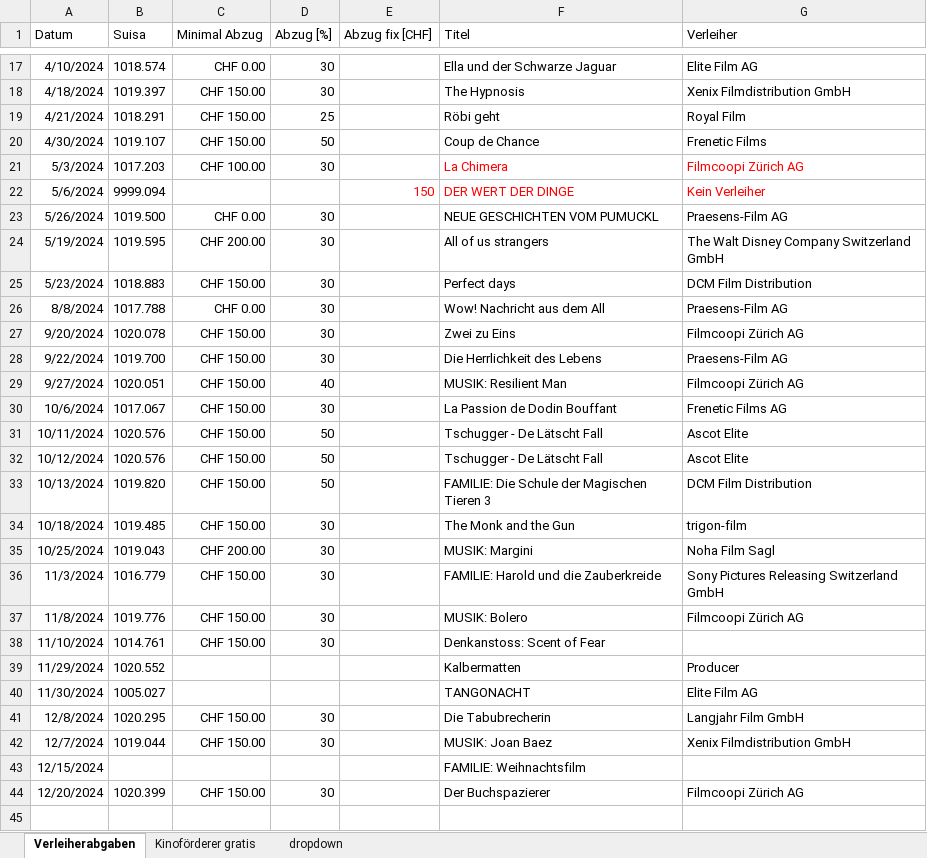
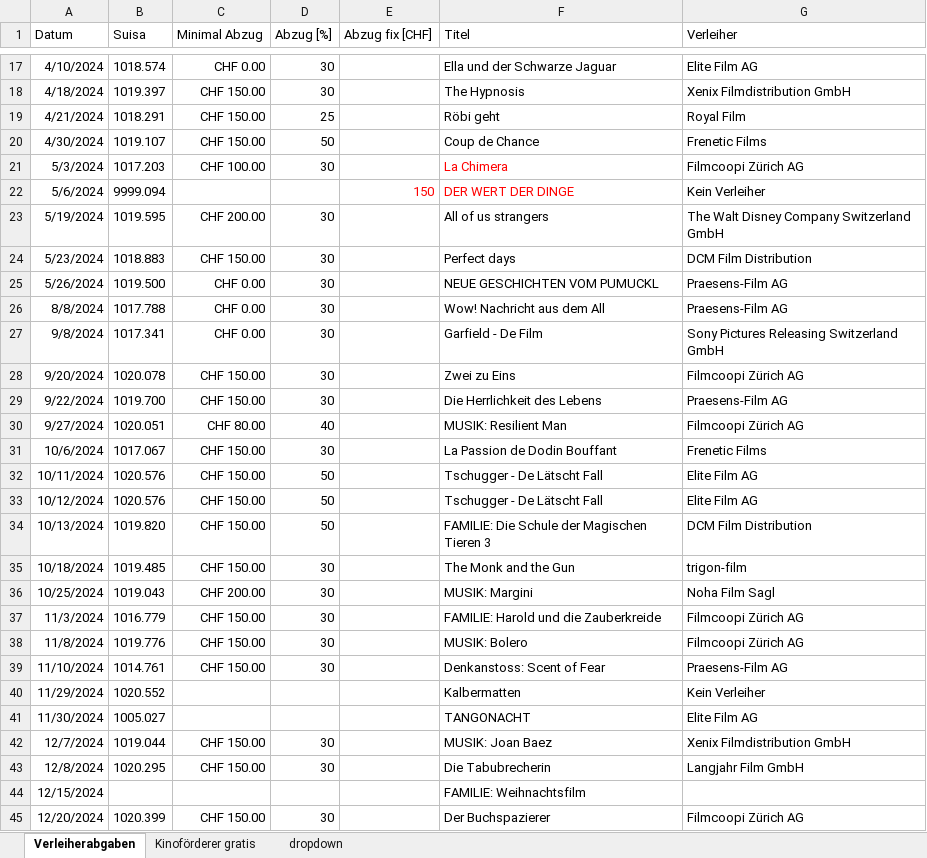
Before and after one commit to slvwagner/Kinoklub, an Excel workbook: Input/Verleiherabgaben.xlsx, sheet Verleiherabgaben, drawn as a sheet; only a part is shown, gaps mark what is left out; values as stored, in another font and other column widths than the file's, no borders; table styles not drawn; addresses are those after the commit; the diff names each change by its address in the sheet, - before the commit and + after, or states it on an @@ line.

Commit message:
Film: La passion de Dodin Buffant (06.10.24) und Garfield (08.09.24) eingetragen.

```diff
--- a/Input/Verleiherabgaben.xlsx (sheet Verleiherabgaben)
+++ b/Input/Verleiherabgaben.xlsx (sheet Verleiherabgaben)
-G21:G22 text colour: #FF0000
+G21:G22 text colour: black
@@ row 23 moved to row 25: 5/26/2024 @@
+row 27: 9/8/2024 | 1017.341 | CHF 0.00 | 30 |  | Garfield - De Film | Sony Pictures Releasing Switzerland GmbH
-C30 (Minimal Abzug): CHF 150.00
+C30 (Minimal Abzug): CHF 80.00
-G31 (Verleiher): Frenetic Films AG
+G31 (Verleiher): Frenetic Films
-G32:G33 (Verleiher): Ascot Elite
+G32:G33 (Verleiher): Elite Film AG
-G37 (Verleiher): Sony Pictures Releasing Switzerland GmbH
+G37 (Verleiher): Filmcoopi Zürich AG
-G39 (Verleiher): (empty)
+G39 (Verleiher): Praesens-Film AG
-G40 (Verleiher): Producer
+G40 (Verleiher): Kein Verleiher
```
Also changed, not shown: sheet Kinoförderer gratis, Input/Einnahmen und Ausgaben.xlsx, Input/Spezialpreisekiosk.xlsx, 4 other files.
